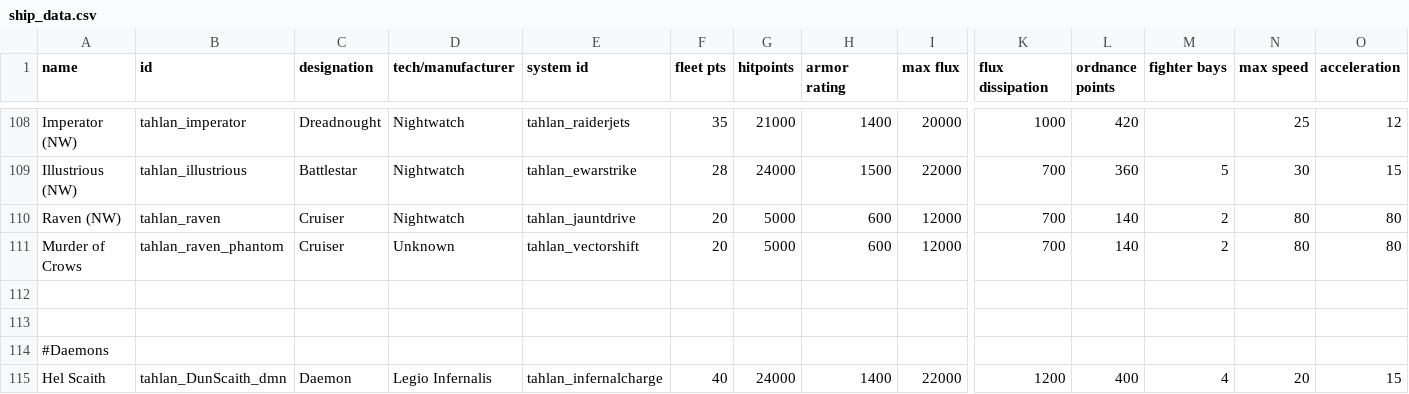
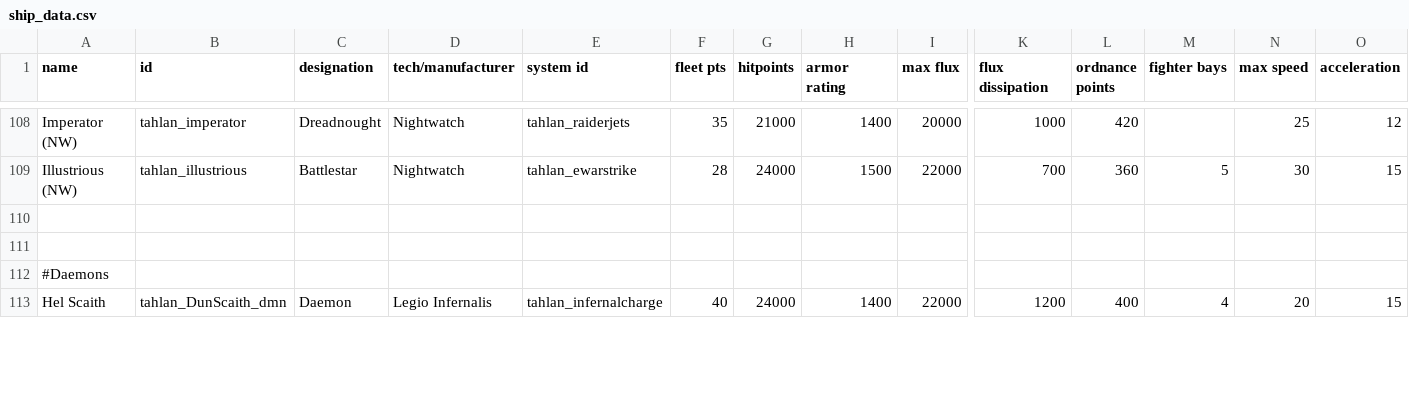
Before and after one commit to niatahl/tahlan-shipworks, a CSV file: data/hulls/ship_data.csv, drawn as a sheet; only a part is shown, gaps mark what is left out; rows hold the shown columns only; the diff covers the shown part only; the diff names each change by its address in the sheet, - before the commit and + after, or states it on an @@ line.

```diff
--- a/data/hulls/ship_data.csv
+++ b/data/hulls/ship_data.csv
-row 110: Raven (NW) | tahlan_raven | Cruiser | Nightwatch | tahlan_jauntdrive | 20 | 5000 | 600 | 12000 | 700 | 140 | 2 | 80 | 80
-row 111: Murder of Crows | tahlan_raven_phantom | Cruiser | Unknown | tahlan_vectorshift | 20 | 5000 | 600 | 12000 | 700 | 140 | 2 | 80 | 80
```
Also changed, not shown: 14 edited cells elsewhere in this file, data/hullmods/hull_mods.csv, 24 other files.
